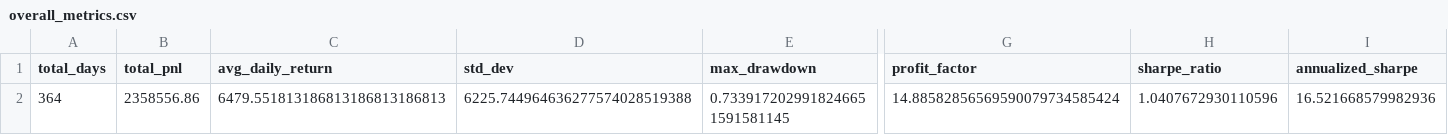
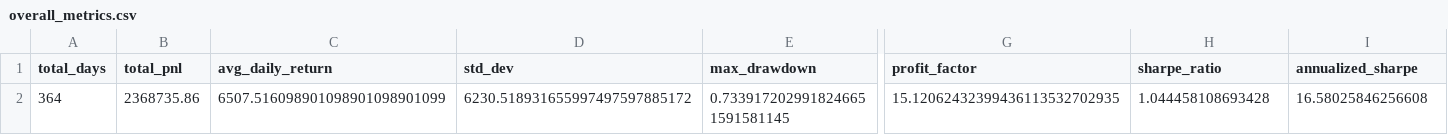
Before and after one commit to Ei3-kw/ALGOJAM-2025-PUBLIC, a CSV file: trader_interface/simulation_results/overall_metrics.csv, drawn as a sheet; only a part is shown, gaps mark what is left out; the diff names each change by its address in the sheet, - before the commit and + after, or states it on an @@ line.

```diff
--- a/trader_interface/simulation_results/overall_metrics.csv
+++ b/trader_interface/simulation_results/overall_metrics.csv
-B2 (total_pnl): 2358556.86
+B2 (total_pnl): 2368735.86
-C2 (avg_daily_return): 6479.551813186813186813186813
+C2 (avg_daily_return): 6507.516098901098901098901099
-D2 (std_dev): 6225.744964636277574028519388
+D2 (std_dev): 6230.518931655997497597885172
-G2 (profit_factor): 14.88582856569590079734585424
+G2 (profit_factor): 15.12062432399436113532702935
-H2 (sharpe_ratio): 1.0407672930110596
+H2 (sharpe_ratio): 1.044458108693428
-I2 (annualized_sharpe): 16.521668579982936
+I2 (annualized_sharpe): 16.58025846256608
```
Also changed, not shown: trader_interface/simulation_results/instrument_metrics.csv, 1 other file.
